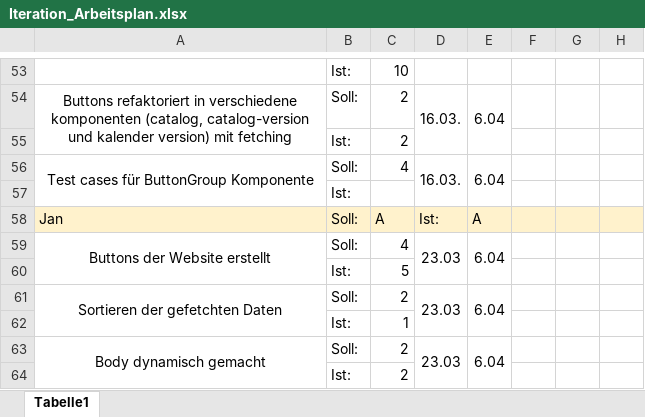
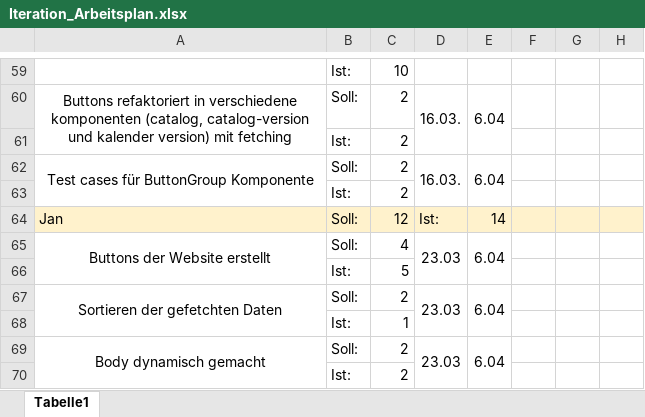
Before and after one commit to JanKoch99/PSE_DELIVERABLES, an Excel workbook: Arbeitsplan/Iteration_Arbeitsplan.xlsx, sheet Tabelle1, drawn as a sheet; only a part is shown, gaps mark what is left out; values as stored, in another font and other column widths than the file's, no borders; charts and pictures not drawn; addresses are those after the commit; the diff covers the shown part only; the diff names each change by its address in the sheet, - before the commit and + after, or states it on an @@ line.

```diff
--- a/Arbeitsplan/Iteration_Arbeitsplan.xlsx (sheet Tabelle1)
+++ b/Arbeitsplan/Iteration_Arbeitsplan.xlsx (sheet Tabelle1)
-C62: 4
+C62: 2
-C63: (empty)
+C63: 2
-C64: A
+C64: 12
-E64: A
+E64: 14
```
Also changed, not shown: 9 added rows, 3 removed rows, 17 edited cells and cell formats elsewhere in this sheet, charts or pictures, 3 other files.
